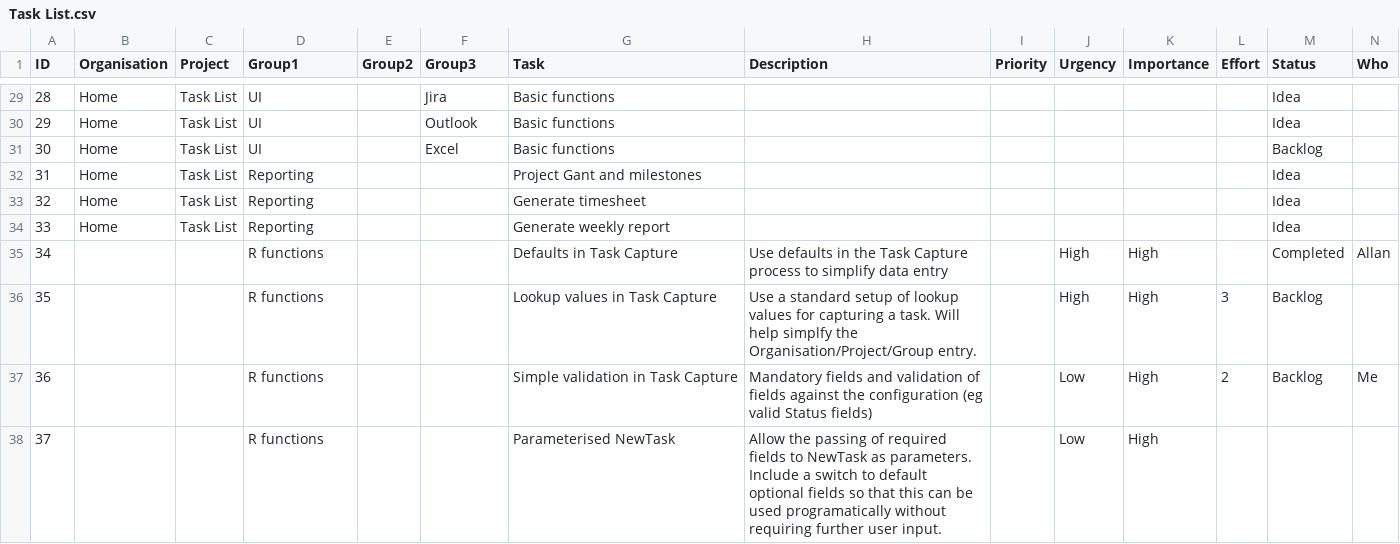
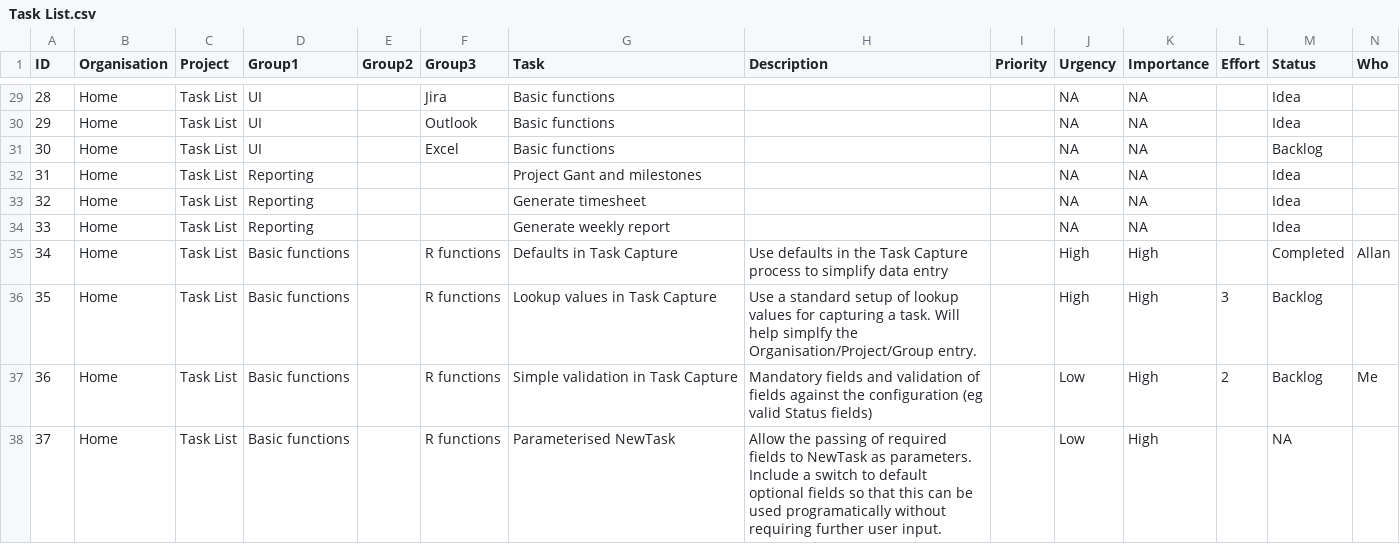
Before and after one commit to ebolar/TimeBox, a CSV file: Task List.csv, drawn as a sheet; only a part is shown, gaps mark what is left out; removed rows and columns are numbered as before the commit, all else as after; rows hold the shown columns only; the diff covers the shown part only; the diff names each change by its address in the sheet, - before the commit and + after, or states it on an @@ line.

```diff
--- a/Task List.csv
+++ b/Task List.csv
-J29:J34 (Urgency): (empty)
+J29:J34 (Urgency): NA
-K29:K34 (Importance): (empty)
+K29:K34 (Importance): NA
-B35:B37 (Organisation): (empty)
+B35:B37 (Organisation): Home
-C35:C37 (Project): (empty)
+C35:C37 (Project): Task List
-D35:D37 (Group1): R functions
+D35:D37 (Group1): Basic functions
-F35:F37 (Group3): (empty)
+F35:F37 (Group3): R functions
-row 38: 37 |  |  | R functions |  |  | Parameterised NewTask | Allow the passing of required fields to NewTask as parameters. Include a switch to default optional fields so that this can be used programatically without requiring further user input. |  | Low | High
+row 38: 37 | Home | Task List | Basic functions |  | R functions | Parameterised NewTask | Allow the passing of required fields to NewTask as parameters. Include a switch to default optional fields so that this can be used programatically without requiring further user input. |  | Low | High |  | NA
```
Also changed, not shown: 2 added rows, 1 removed row and 69 edited cells elsewhere in this file, 1 other file.
